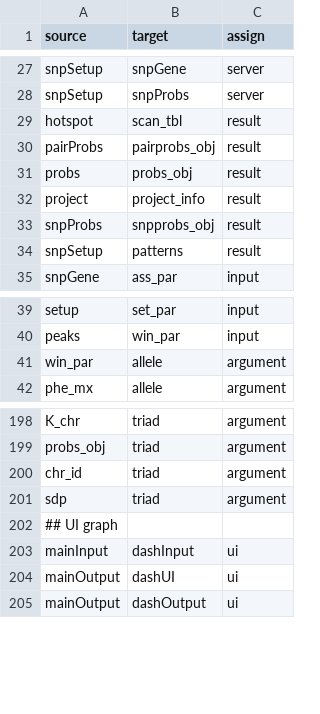
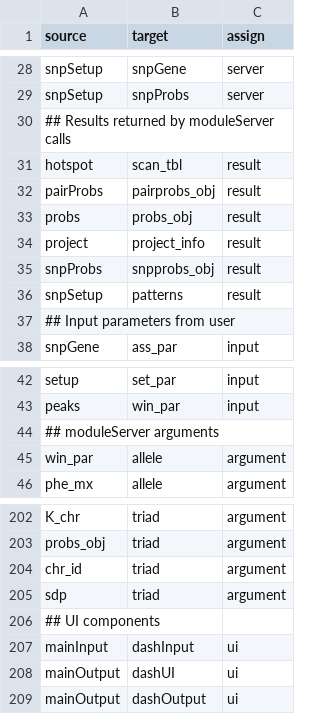
Before and after one commit to byandell-sysgen/qtl2shiny, a CSV file: inst/extdata/qtl2shinyEdge.csv, drawn as a sheet; only a part is shown, gaps mark what is left out; the diff covers the shown part only.

```diff
--- a/inst/extdata/qtl2shinyEdge.csv
+++ b/inst/extdata/qtl2shinyEdge.csv
@@ -28,2 +29,3 @@ snpSetup,snpGene,server
 snpSetup,snpProbs,server
+## Results returned by moduleServer calls
 hotspot,scan_tbl,result
@@ -34,2 +36,3 @@ snpProbs,snpprobs_obj,result
 snpSetup,patterns,result
+## Input parameters from user
 snpGene,ass_par,input
@@ -40,2 +43,3 @@ setup,set_par,input
 peaks,win_par,input
+## moduleServer arguments
 win_par,allele,argument
@@ -201,3 +205,3 @@ chr_id,triad,argument
 sdp,triad,argument
-## UI graph
+## UI components
 mainInput,dashInput,ui
```
Also changed, not shown: 21 added rows elsewhere in this file, 6 other files.
